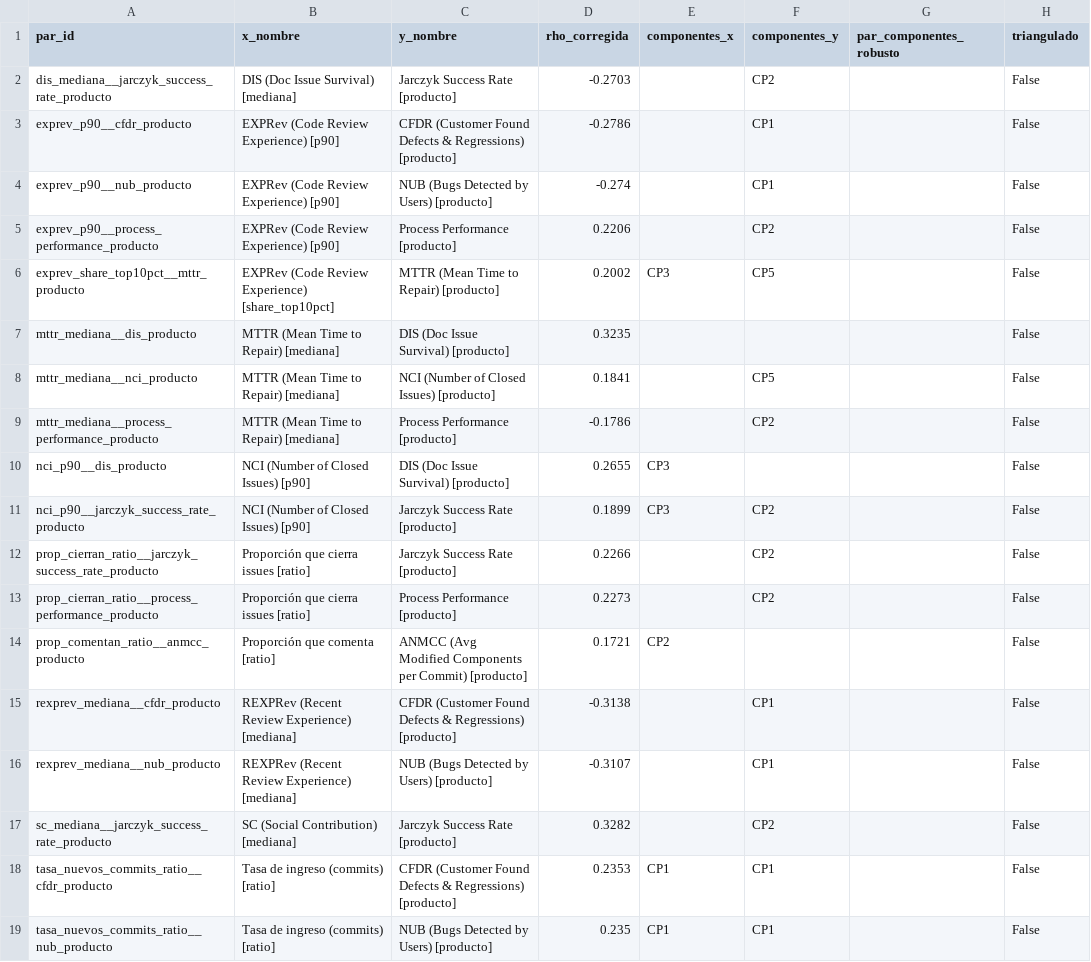
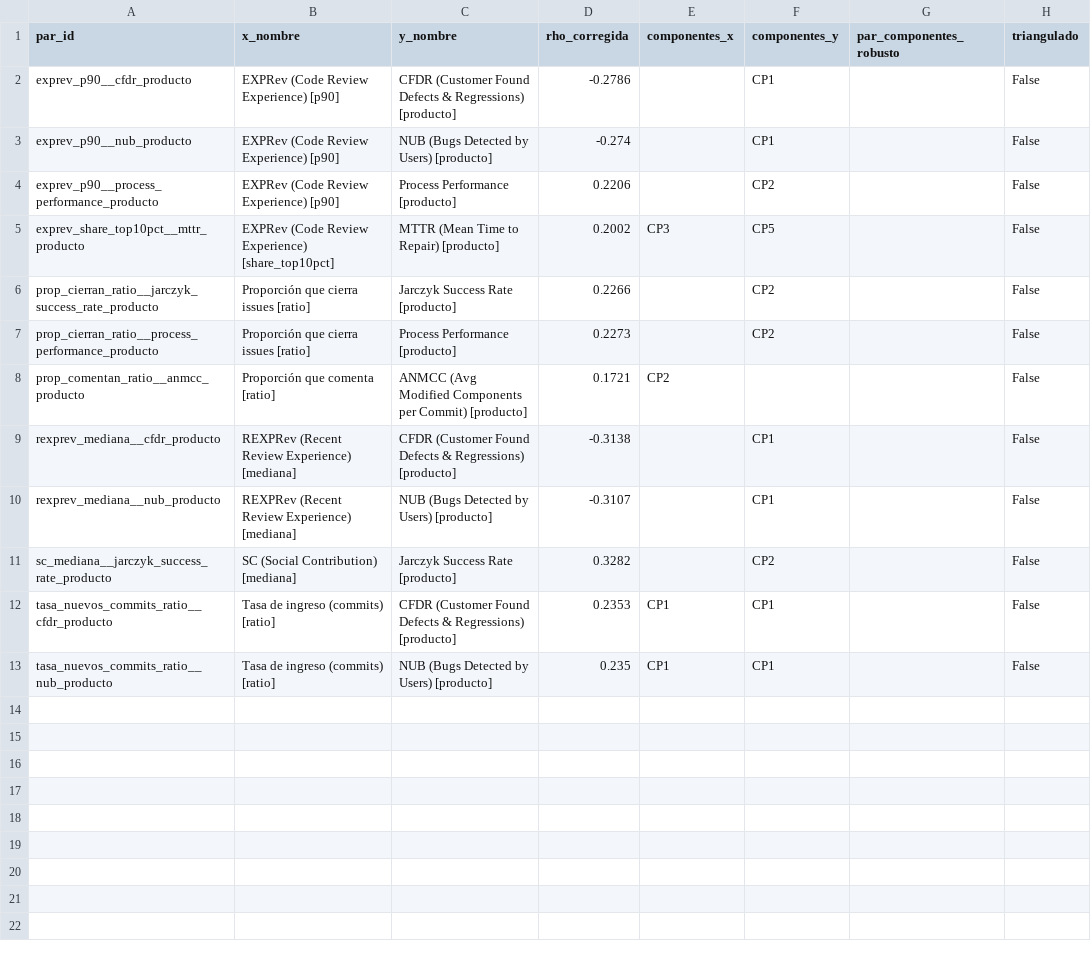
Before and after one commit to calidad-software-tg/metrics, a CSV file: analisis/salidas/cruces/persona_proceso/triangulacion.csv, drawn as a sheet.

```diff
--- a/analisis/salidas/cruces/persona_proceso/triangulacion.csv
+++ b/analisis/salidas/cruces/persona_proceso/triangulacion.csv
@@ -1,3 +1,2 @@
 par_id,x_nombre,y_nombre,rho_corregida,componentes_x,componentes_y,par_componentes_robusto,triangulado
-dis_mediana__jarczyk_success_rate_producto,DIS (Doc Issue Survival) [mediana],Jarczyk Success Rate [producto],-0.2703,,CP2,,False
 exprev_p90__cfdr_producto,EXPRev (Code Review Experience) [p90],CFDR (Customer Found Defects & Regressions) [producto],-0.2786,,CP1,,False
@@ -6,7 +5,2 @@ exprev_p90__process_performance_producto,EXPRev (Code Review Experience) [p90],P
 exprev_share_top10pct__mttr_producto,EXPRev (Code Review Experience) [share_top10pct],MTTR (Mean Time to Repair) [producto],0.2002,CP3,CP5,,False
-mttr_mediana__dis_producto,MTTR (Mean Time to Repair) [mediana],DIS (Doc Issue Survival) [producto],0.3235,,,,False
-mttr_mediana__nci_producto,MTTR (Mean Time to Repair) [mediana],NCI (Number of Closed Issues) [producto],0.1841,,CP5,,False
-mttr_mediana__process_performance_producto,MTTR (Mean Time to Repair) [mediana],Process Performance [producto],-0.1786,,CP2,,False
-nci_p90__dis_producto,NCI (Number of Closed Issues) [p90],DIS (Doc Issue Survival) [producto],0.2655,CP3,,,False
-nci_p90__jarczyk_success_rate_producto,NCI (Number of Closed Issues) [p90],Jarczyk Success Rate [producto],0.1899,CP3,CP2,,False
 prop_cierran_ratio__jarczyk_success_rate_producto,Proporción que cierra issues [ratio],Jarczyk Success Rate [producto],0.2266,,CP2,,False
```
Also changed, not shown: analisis/salidas/cruces/persona_proceso/alternativos/clustering_metricas.csv, analisis/salidas/cruces/persona_proceso_sin_volumen/red_aristas.csv, 31 other files.
